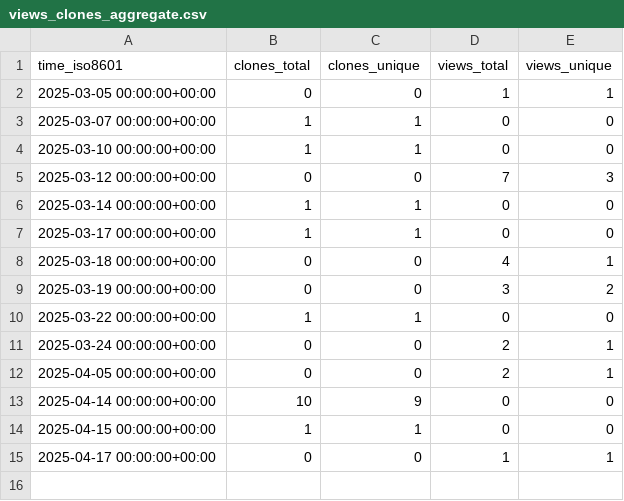
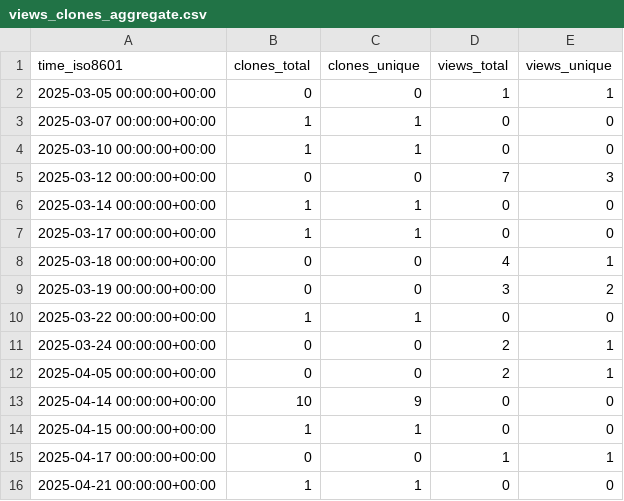
Before and after one commit to Jules-Kong/action-repo-stat-record, a CSV file: Jules-Kong/ventus_cpu_guide/ghrs-data/views_clones_aggregate.csv, drawn as a sheet; the diff names each change by its address in the sheet, - before the commit and + after, or states it on an @@ line.

```diff
--- a/Jules-Kong/ventus_cpu_guide/ghrs-data/views_clones_aggregate.csv
+++ b/Jules-Kong/ventus_cpu_guide/ghrs-data/views_clones_aggregate.csv
+row 16: 2025-04-21 00:00:00+00:00 | 1 | 1 | 0 | 0
```
Also changed, not shown: 1 other file.
